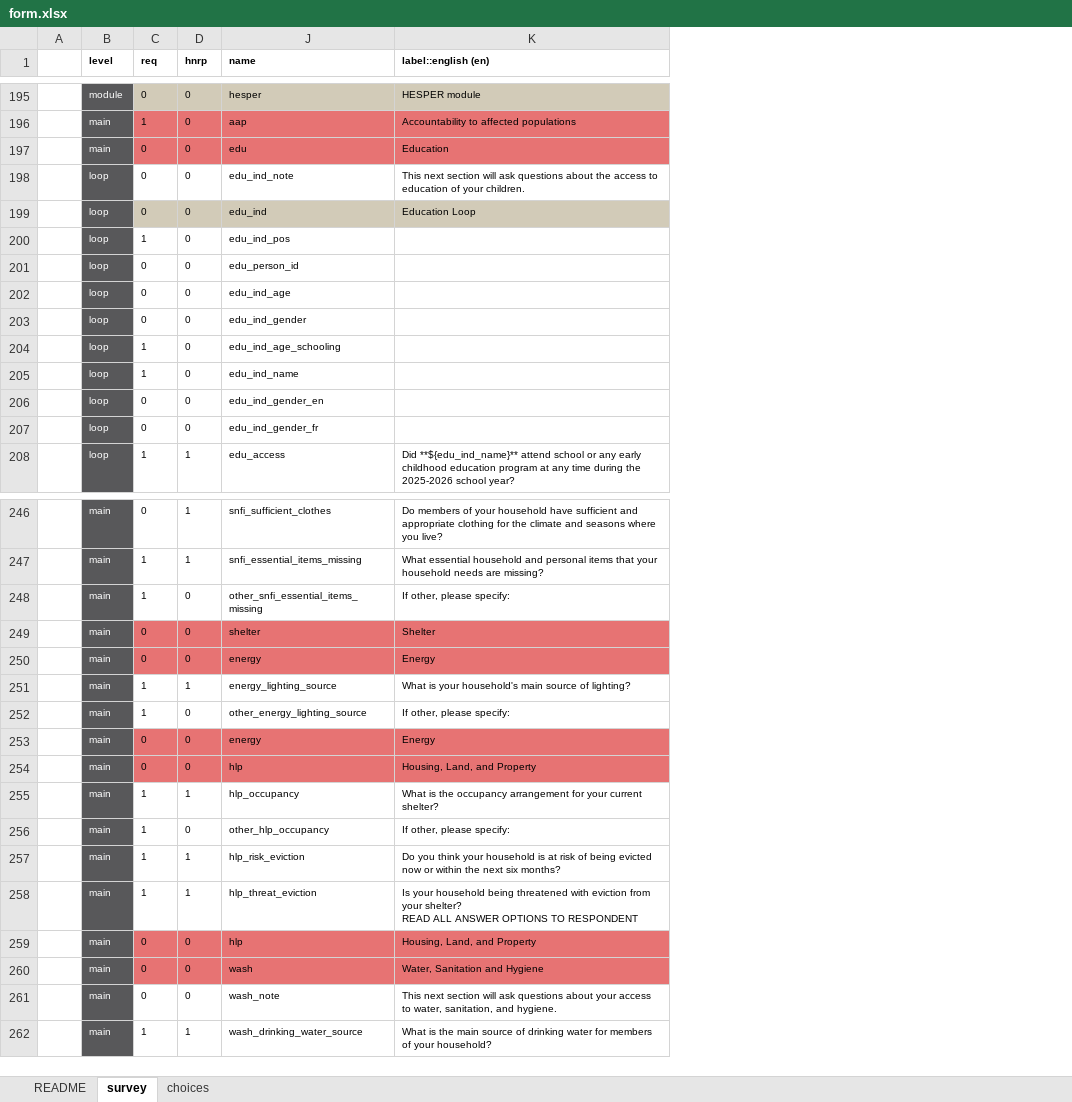
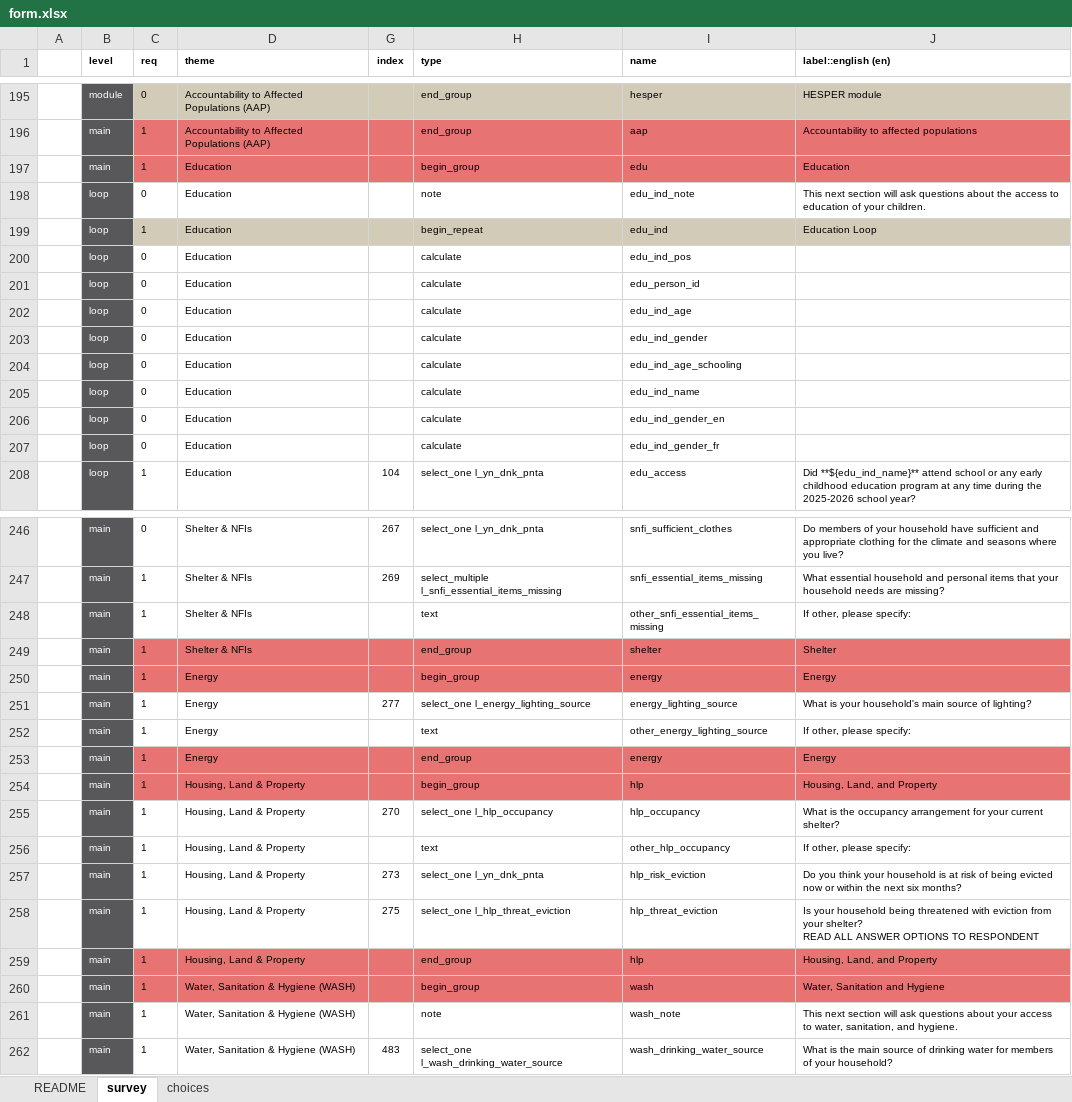
Before and after one commit to impact-initiatives/Idem, an Excel workbook: inst/extdata/form.xlsx, sheet survey, drawn as a sheet; only a part is shown, gaps mark what is left out; values as stored, in another font and other column widths than the file's, no borders; conditional formats not drawn; removed rows and columns are numbered as before the commit, all else as after; the diff covers the shown part only; the diff names each change by its address in the sheet, - before the commit and + after, or states it on an @@ line.

```diff
--- a/inst/extdata/form.xlsx (sheet survey)
+++ b/inst/extdata/form.xlsx (sheet survey)
-column D (hnrp), rows 195-208: 0 | 0 | 0 | 0 | 0 | 0 | 0 | 0 | 0 | 0 | 0 | 0 | 0 | 1; rows 246-262: 1 | 1 | 0 | 0 | 0 | 1 | 0 | 0 | 0 | 1 | 0 | 1 | 1 | 0 | 0 | 0 | 1
+column D (theme), rows 195-208: Accountability to Affected Populations (AAP) | Accountability to Affected Populations (AAP) | Education | Education | Education | Education | Education | Education | Education | Education | Education | Education | Education | Education; rows 246-262: Shelter & NFIs | Shelter & NFIs | Shelter & NFIs | Shelter & NFIs | Energy | Energy | Energy | Energy | Housing, Land & Property | Housing, Land & Property | Housing, Land & Property | Housing, Land & Property | Housing, Land & Property | Housing, Land & Property | Water, Sanitation & Hygiene (WASH) | Water, Sanitation & Hygiene (WASH) | Water, Sanitation & Hygiene (WASH)
@@ column G (index) unhidden, row 208: 104; rows 246-262: 267 | 269 |  |  |  | 277 |  |  |  | 270 |  | 273 | 275 |  |  |  | 483 @@
@@ column H (type) unhidden, rows 195-208: end_group | end_group | begin_group | note | begin_repeat | calculate | calculate | calculate | calculate | calculate | calculate | calculate | calculate | select_one l_yn_dnk_pnta; rows 246-262: select_one l_yn_dnk_pnta | select_multiple l_snfi_essential_items_missing | text | end_group | begin_group | select_one l_energy_lighting_source | text | end_group | begin_group | select_one l_hlp_occupancy | text | select_one l_yn_dnk_pnta | select_one l_hlp_threat_eviction | end_group | begin_group | note | select_one l_wash_drinking_water_source @@
-C197 (req): 0
+C197 (req): 1
-C199 (req): 0
+C199 (req): 1
-C200 (req): 1
+C200 (req): 0
-C204:C205 (req): 1
+C204:C205 (req): 0
-C249:C250 (req): 0
+C249:C250 (req): 1
-C253:C254 (req): 0
+C253:C254 (req): 1
-C259:C261 (req): 0
+C259:C261 (req): 1
```
Also changed, not shown: 68 edited cells and cell formats elsewhere in this sheet, sheet choices, formulas that keep their value, charts or pictures.
